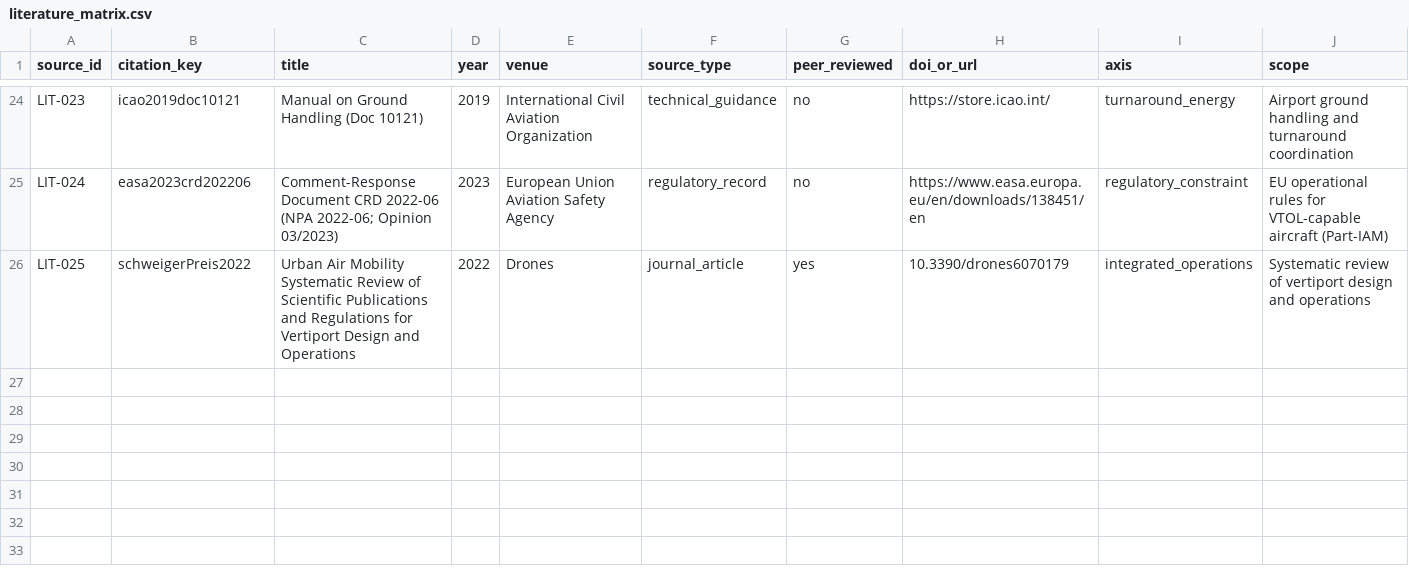
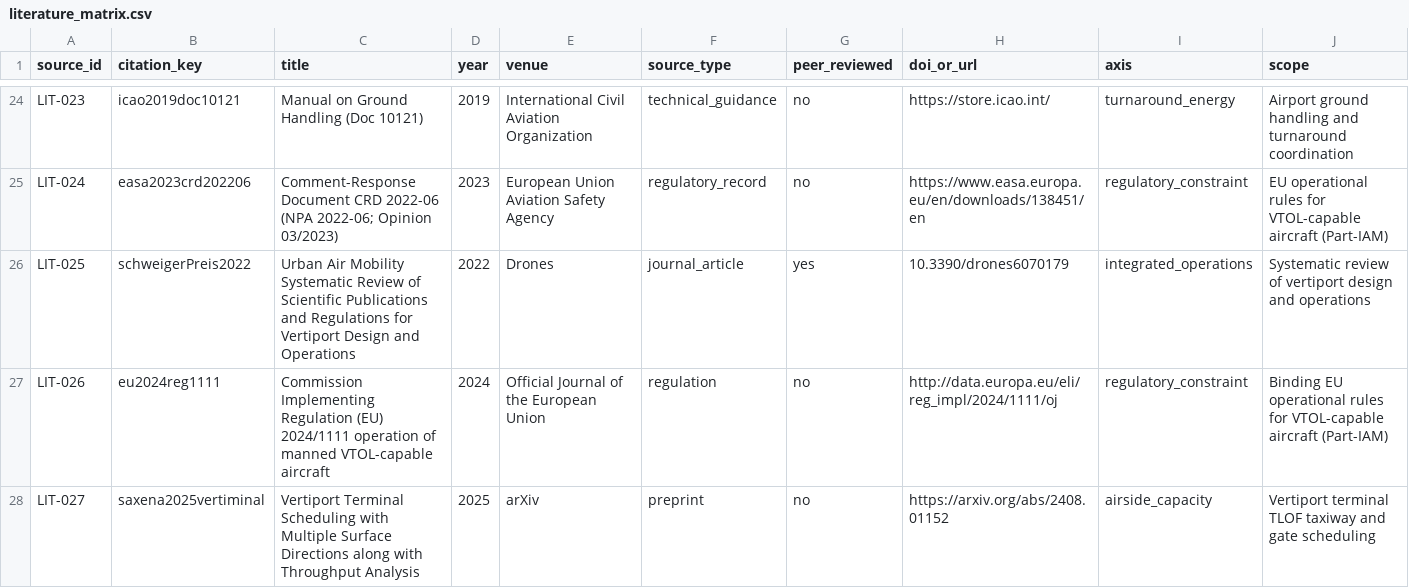
Before and after one commit to LuizTozi/IH-214, a CSV file: data/literature_matrix.csv, drawn as a sheet; only a part is shown, gaps mark what is left out; rows hold the shown columns only; the diff names each change by its address in the sheet, - before the commit and + after, or states it on an @@ line.

```diff
--- a/data/literature_matrix.csv
+++ b/data/literature_matrix.csv
+row 27: LIT-026 | eu2024reg1111 | Commission Implementing Regulation (EU) 2024/1111 operation of manned VTOL-capable aircraft | 2024 | Official Journal of the European Union | regulation | no | http://data.europa.eu/eli/reg_impl/2024/1111/oj | regulatory_constraint | Binding EU operational rules for VTOL-capable aircraft (Part-IAM)
+row 28: LIT-027 | saxena2025vertiminal | Vertiport Terminal Scheduling with Multiple Surface Directions along with Throughput Analysis | 2025 | arXiv | preprint | no | https://arxiv.org/abs/2408.01152 | airside_capacity | Vertiport terminal TLOF taxiway and gate scheduling
```
Also changed, not shown: claude/outputs/TASK_01_PARAMETER_CANDIDATES.csv, claude/outputs/TASK_01_SOURCE_TABLE.csv, 5 other files.
